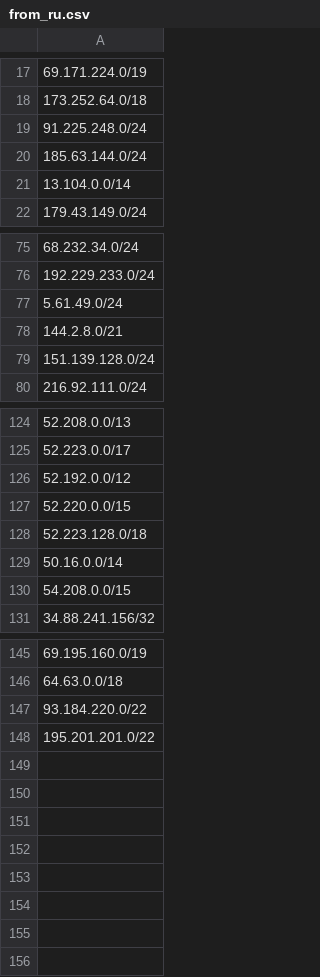
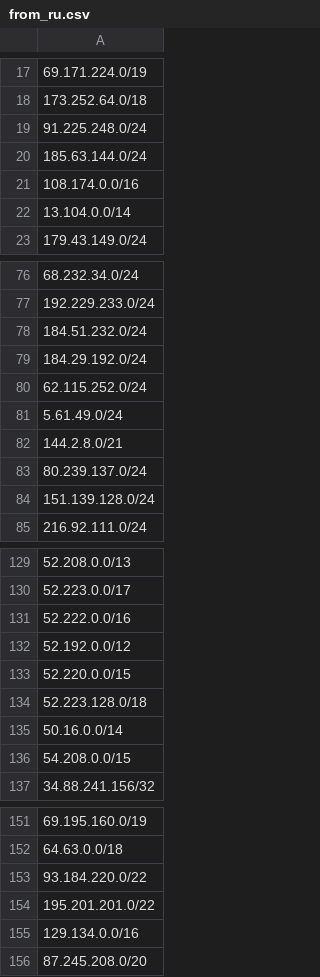
Before and after one commit to amnezia-vpn/unblock-lists-ru, a CSV file: from_ru.csv, drawn as a sheet; only a part is shown, gaps mark what is left out; the diff names each change by its address in the sheet, - before the commit and + after, or states it on an @@ line.

Commit message:
Instagram fixed

```diff
--- a/from_ru.csv
+++ b/from_ru.csv
+row 21: 108.174.0.0/16
+row 78: 184.51.232.0/24
+row 79: 184.29.192.0/24
+row 80: 62.115.252.0/24
+row 83: 80.239.137.0/24
+row 131: 52.222.0.0/16
+row 155: 129.134.0.0/16
+row 156: 87.245.208.0/20
```
